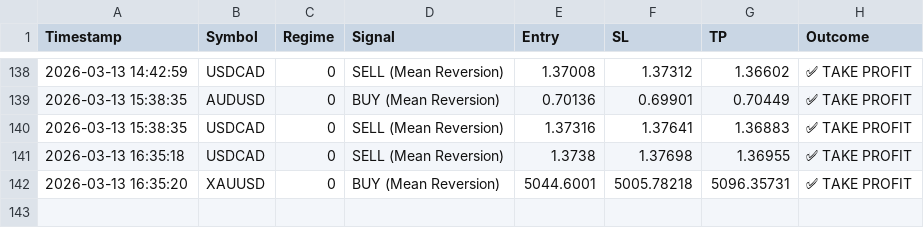
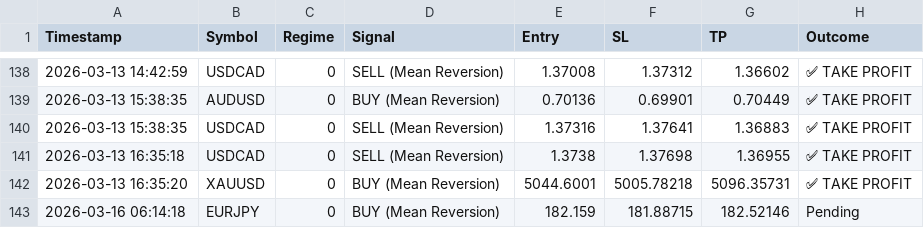
Before and after one commit to ykclassic/Delphi-Oracle-2, a CSV file: logs/trade_log.csv, drawn as a sheet; only a part is shown, gaps mark what is left out; the diff names each change by its address in the sheet, - before the commit and + after, or states it on an @@ line.

Commit message:
📊 Update: Performance Logs [skip ci]

```diff
--- a/logs/trade_log.csv
+++ b/logs/trade_log.csv
+row 143: 2026-03-16 06:14:18 | EURJPY | 0 | BUY (Mean Reversion) | 182.159 | 181.88715 | 182.52146 | Pending
```
